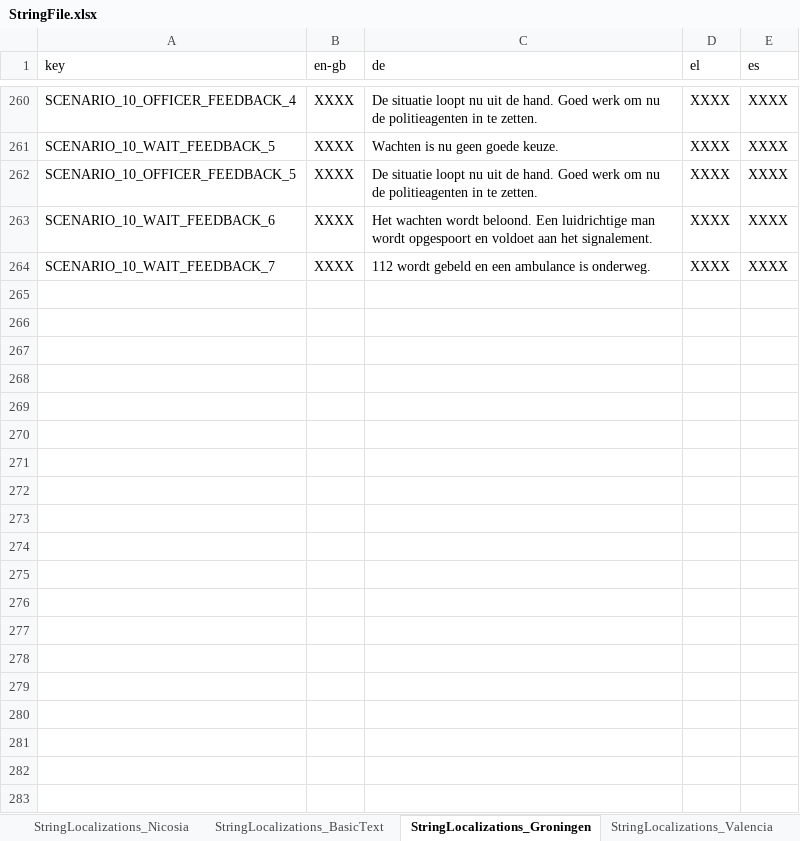
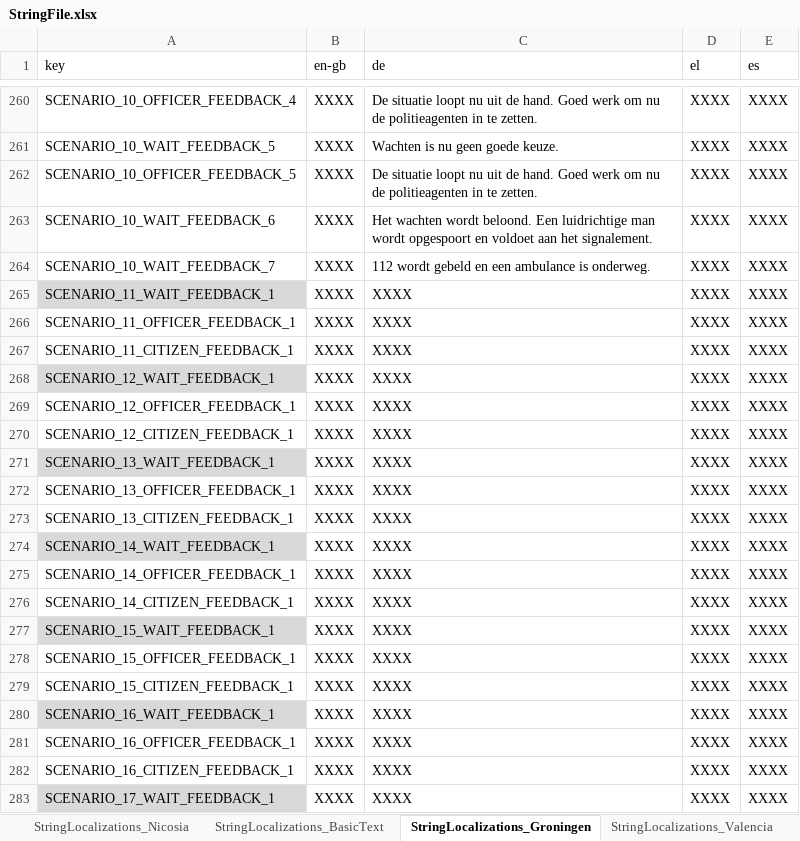
Before and after one commit to FelixWentworth/ResourceForce, an Excel workbook: Assets/Resources/StringFile.xlsx, sheet StringLocalizations_Groningen, drawn as a sheet; only a part is shown, gaps mark what is left out; values as stored, in another font and other column widths than the file's, no borders; the diff covers the shown part only; the diff names each change by its address in the sheet, - before the commit and + after, or states it on an @@ line.

Commit message:
add default krys for feedback to make the addition of the strings easier

```diff
--- a/Assets/Resources/StringFile.xlsx (sheet StringLocalizations_Groningen)
+++ b/Assets/Resources/StringFile.xlsx (sheet StringLocalizations_Groningen)
+row 265: SCENARIO_11_WAIT_FEEDBACK_1 | XXXX | XXXX | XXXX | XXXX
+row 266: SCENARIO_11_OFFICER_FEEDBACK_1 | XXXX | XXXX | XXXX | XXXX
+row 267: SCENARIO_11_CITIZEN_FEEDBACK_1 | XXXX | XXXX | XXXX | XXXX
+row 268: SCENARIO_12_WAIT_FEEDBACK_1 | XXXX | XXXX | XXXX | XXXX
+row 269: SCENARIO_12_OFFICER_FEEDBACK_1 | XXXX | XXXX | XXXX | XXXX
+row 270: SCENARIO_12_CITIZEN_FEEDBACK_1 | XXXX | XXXX | XXXX | XXXX
+row 271: SCENARIO_13_WAIT_FEEDBACK_1 | XXXX | XXXX | XXXX | XXXX
+row 272: SCENARIO_13_OFFICER_FEEDBACK_1 | XXXX | XXXX | XXXX | XXXX
+row 273: SCENARIO_13_CITIZEN_FEEDBACK_1 | XXXX | XXXX | XXXX | XXXX
+row 274: SCENARIO_14_WAIT_FEEDBACK_1 | XXXX | XXXX | XXXX | XXXX
+row 275: SCENARIO_14_OFFICER_FEEDBACK_1 | XXXX | XXXX | XXXX | XXXX
+row 276: SCENARIO_14_CITIZEN_FEEDBACK_1 | XXXX | XXXX | XXXX | XXXX
+row 277: SCENARIO_15_WAIT_FEEDBACK_1 | XXXX | XXXX | XXXX | XXXX
+row 278: SCENARIO_15_OFFICER_FEEDBACK_1 | XXXX | XXXX | XXXX | XXXX
+row 279: SCENARIO_15_CITIZEN_FEEDBACK_1 | XXXX | XXXX | XXXX | XXXX
+row 280: SCENARIO_16_WAIT_FEEDBACK_1 | XXXX | XXXX | XXXX | XXXX
+row 281: SCENARIO_16_OFFICER_FEEDBACK_1 | XXXX | XXXX | XXXX | XXXX
+row 282: SCENARIO_16_CITIZEN_FEEDBACK_1 | XXXX | XXXX | XXXX | XXXX
+row 283: SCENARIO_17_WAIT_FEEDBACK_1 | XXXX | XXXX | XXXX | XXXX
```
Also changed, not shown: 11 added rows elsewhere in this sheet, sheet StringLocalizations_Belfast, sheet StringLocalizations_Nicosia, sheet StringLocalizations_Preston, sheet StringLocalizations_Valencia, 7 other files.
